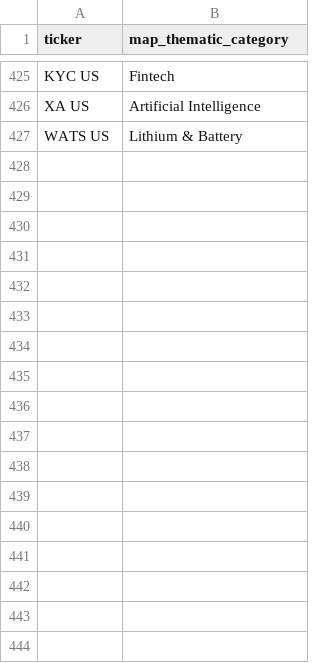
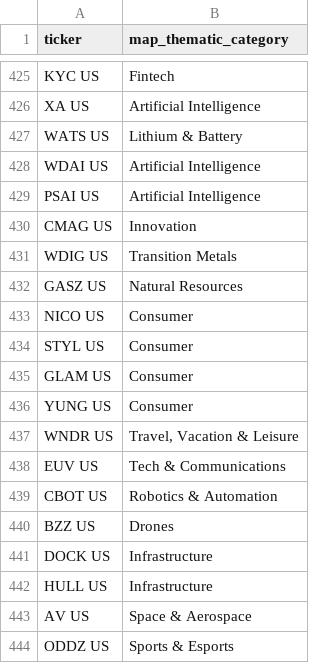
Before and after one commit to the-atlas-protocol/rexfinhub, a CSV file: config/rules/attributes_Thematic.csv, drawn as a sheet; only a part is shown, gaps mark what is left out; the diff names each change by its address in the sheet, - before the commit and + after, or states it on an @@ line.

Commit message:
data: classifier rules for 47 new launches + 14 issuer mappings + 7 CC attrs (clears 5/12 maintenance window)
- fund_mapping.csv: +17 Thematic rows for new Pacer/WisdomTree/Hexis/Corgi/Polen funds
- attributes_Thematic.csv: +17 sub-category rows matching the above
- exclusions.csv: +9 funds (country/regional/factor/fixed-income — no rex bucket)
- issuer_mapping.csv: +3 (Kensington, Leatherback, PL Growth)
- issuer_brand_overrides.csv: +10 per-ticker overrides (Corgi MAY-series x9 + RSIT Return Stacked)
- attributes_CC.csv: +7 attribute rows for Global X/VistaShares/Aptus/Kensington/Leatherback/Roundhill/YieldMax JP

See docs/audit_2026-05-12/clear_maintenance_window.md for the full per-ticker decision log.

After merge, VPS chain re-run + maintenance flag removal can proceed.

```diff
--- a/config/rules/attributes_Thematic.csv
+++ b/config/rules/attributes_Thematic.csv
+row 428: WDAI US | Artificial Intelligence
+row 429: PSAI US | Artificial Intelligence
+row 430: CMAG US | Innovation
+row 431: WDIG US | Transition Metals
+row 432: GASZ US | Natural Resources
+row 433: NICO US | Consumer
+row 434: STYL US | Consumer
+row 435: GLAM US | Consumer
+row 436: YUNG US | Consumer
+row 437: WNDR US | Travel, Vacation & Leisure
+row 438: EUV US | Tech & Communications
+row 439: CBOT US | Robotics & Automation
+row 440: BZZ US | Drones
+row 441: DOCK US | Infrastructure
+row 442: HULL US | Infrastructure
+row 443: AV US | Space & Aerospace
+row 444: ODDZ US | Sports & Esports
```
Also changed, not shown: config/rules/attributes_CC.csv, config/rules/fund_mapping.csv, 4 other files.
